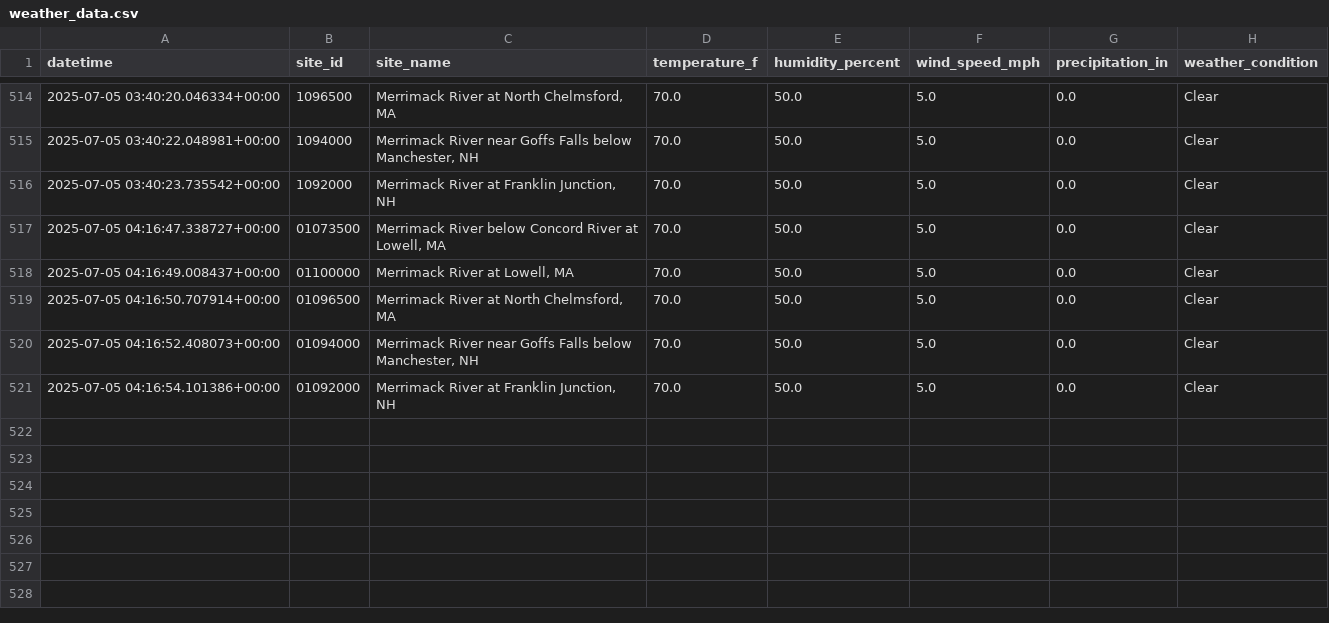
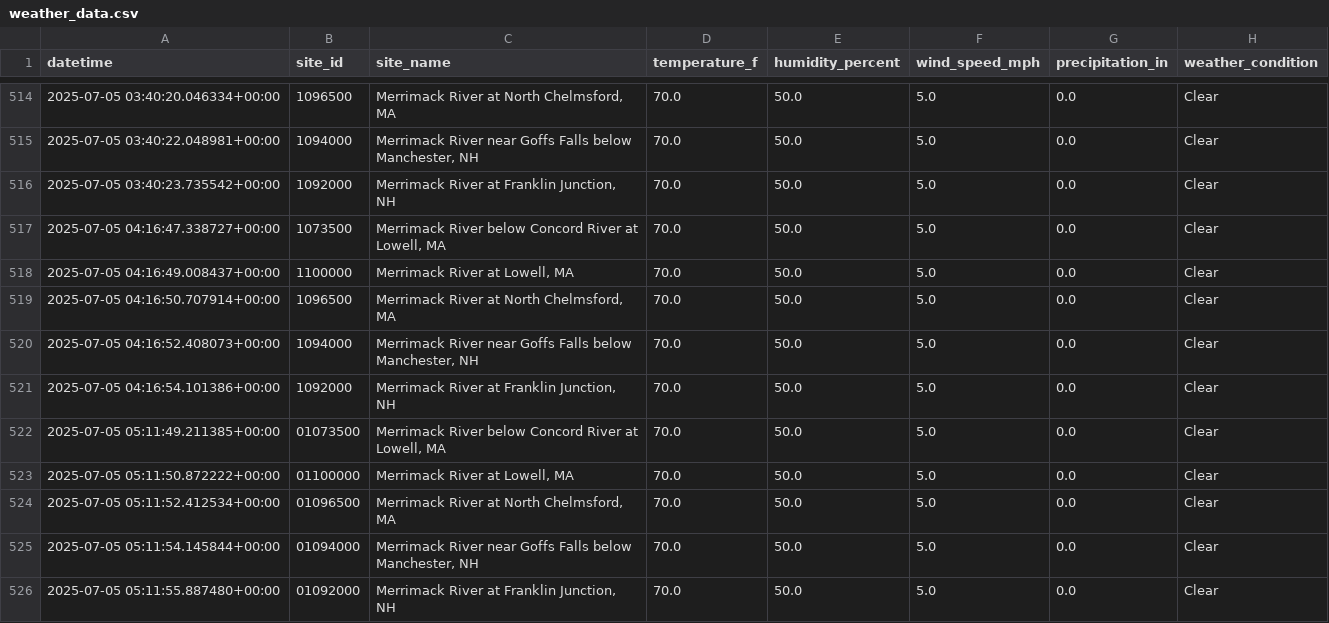
Before and after one commit to tjnolan319/kayakability-dashboard, a CSV file: kayak_forecast_data/weather_data/weather_data.csv, drawn as a sheet; only a part is shown, gaps mark what is left out.

```diff
--- a/kayak_forecast_data/weather_data/weather_data.csv
+++ b/kayak_forecast_data/weather_data/weather_data.csv
@@ -516,6 +516,11 @@ datetime,site_id,site_name,temperature_f,humidity_percent,wind_speed_mph,precipi
 2025-07-05 03:40:23.735542+00:00,1092000,"Merrimack River at Franklin Junction, NH",70.0,50.0,5.0,0.0,Clear
-2025-07-05 04:16:47.338727+00:00,01073500,"Merrimack River below Concord River at Lowell, MA",70.0,50.0,5.0,0.0,Clear
-2025-07-05 04:16:49.008437+00:00,01100000,"Merrimack River at Lowell, MA",70.0,50.0,5.0,0.0,Clear
-2025-07-05 04:16:50.707914+00:00,01096500,"Merrimack River at North Chelmsford, MA",70.0,50.0,5.0,0.0,Clear
-2025-07-05 04:16:52.408073+00:00,01094000,"Merrimack River near Goffs Falls below Manchester, NH",70.0,50.0,5.0,0.0,Clear
-2025-07-05 04:16:54.101386+00:00,01092000,"Merrimack River at Franklin Junction, NH",70.0,50.0,5.0,0.0,Clear
+2025-07-05 04:16:47.338727+00:00,1073500,"Merrimack River below Concord River at Lowell, MA",70.0,50.0,5.0,0.0,Clear
+2025-07-05 04:16:49.008437+00:00,1100000,"Merrimack River at Lowell, MA",70.0,50.0,5.0,0.0,Clear
+2025-07-05 04:16:50.707914+00:00,1096500,"Merrimack River at North Chelmsford, MA",70.0,50.0,5.0,0.0,Clear
+2025-07-05 04:16:52.408073+00:00,1094000,"Merrimack River near Goffs Falls below Manchester, NH",70.0,50.0,5.0,0.0,Clear
+2025-07-05 04:16:54.101386+00:00,1092000,"Merrimack River at Franklin Junction, NH",70.0,50.0,5.0,0.0,Clear
+2025-07-05 05:11:49.211385+00:00,01073500,"Merrimack River below Concord River at Lowell, MA",70.0,50.0,5.0,0.0,Clear
+2025-07-05 05:11:50.872222+00:00,01100000,"Merrimack River at Lowell, MA",70.0,50.0,5.0,0.0,Clear
+2025-07-05 05:11:52.412534+00:00,01096500,"Merrimack River at North Chelmsford, MA",70.0,50.0,5.0,0.0,Clear
+2025-07-05 05:11:54.145844+00:00,01094000,"Merrimack River near Goffs Falls below Manchester, NH",70.0,50.0,5.0,0.0,Clear
+2025-07-05 05:11:55.887480+00:00,01092000,"Merrimack River at Franklin Junction, NH",70.0,50.0,5.0,0.0,Clear
```
Also changed, not shown: kayak_forecast_data/01073500_historical.csv, kayak_forecast_data/01092000_historical.csv, 6 other files.
